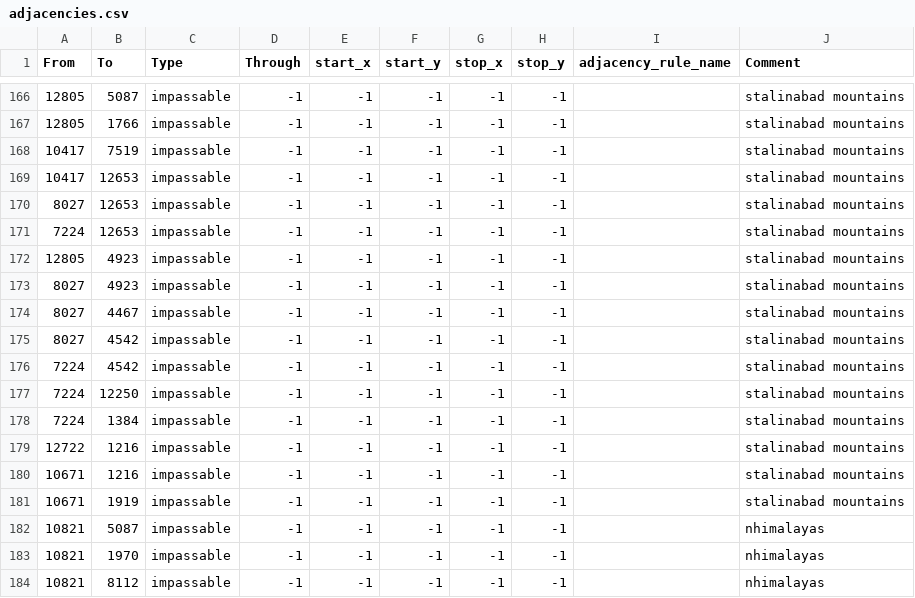
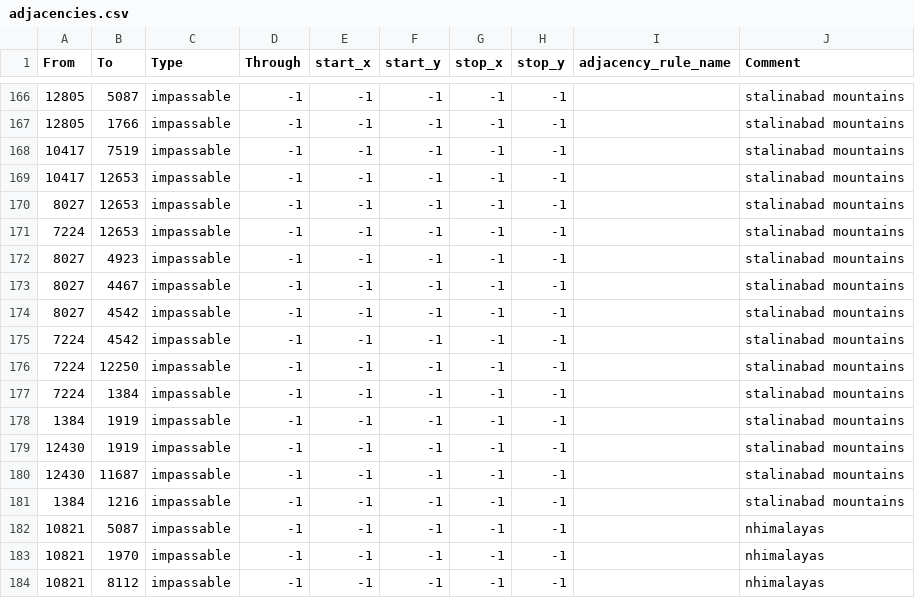
Before and after one commit to Neirons33/rob, a CSV file: map/adjacencies.csv, drawn as a sheet; only a part is shown, gaps mark what is left out.

Commit message:
Add files via upload

```diff
--- a/map/adjacencies.csv
+++ b/map/adjacencies.csv
@@ -171,3 +171,2 @@ From;To;Type;Through;start_x;start_y;stop_x;stop_y;adjacency_rule_name;Comment
 7224;12653;impassable;-1;-1;-1;-1;-1;;stalinabad mountains
-12805;4923;impassable;-1;-1;-1;-1;-1;;stalinabad mountains
 8027;4923;impassable;-1;-1;-1;-1;-1;;stalinabad mountains
@@ -178,5 +177,6 @@ From;To;Type;Through;start_x;start_y;stop_x;stop_y;adjacency_rule_name;Comment
 7224;1384;impassable;-1;-1;-1;-1;-1;;stalinabad mountains
-12722;1216;impassable;-1;-1;-1;-1;-1;;stalinabad mountains
-10671;1216;impassable;-1;-1;-1;-1;-1;;stalinabad mountains
-10671;1919;impassable;-1;-1;-1;-1;-1;;stalinabad mountains
+1384;1919;impassable;-1;-1;-1;-1;-1;;stalinabad mountains
+12430;1919;impassable;-1;-1;-1;-1;-1;;stalinabad mountains
+12430;11687;impassable;-1;-1;-1;-1;-1;;stalinabad mountains
+1384;1216;impassable;-1;-1;-1;-1;-1;;stalinabad mountains
 10821;5087;impassable;-1;-1;-1;-1;-1;;nhimalayas
```
